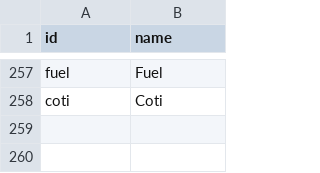
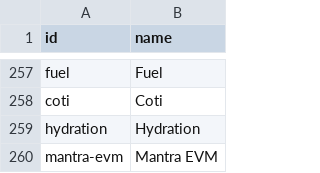
Before and after one commit to sachiew/CG-API-id-map, a CSV file: networks.csv, drawn as a sheet; only a part is shown, gaps mark what is left out.

```diff
--- a/networks.csv
+++ b/networks.csv
@@ -258 +258,3 @@ fuel,Fuel
 coti,Coti
+hydration,Hydration
+mantra-evm,Mantra EVM
```
